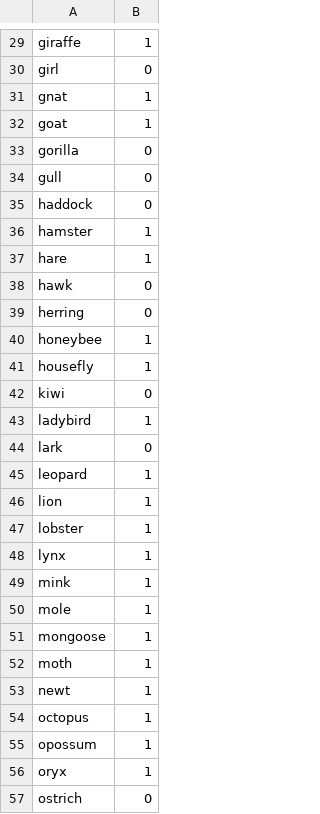
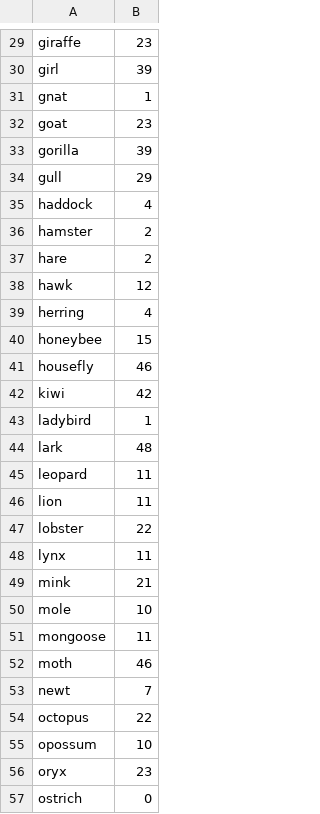
Before and after one commit to marethyuwd/TSP, a CSV file: data.csv, drawn as a sheet; only a part is shown, gaps mark what is left out; the diff covers the shown part only; the diff names each change by its address in the sheet, - before the commit and + after, or states it on an @@ line.

```diff
--- a/data.csv
+++ b/data.csv
-B29: 1
+B29: 23
-B30: 0
+B30: 39
-B32: 1
+B32: 23
-B33: 0
+B33: 39
-B34: 0
+B34: 29
-B35: 0
+B35: 4
-B36:B37: 1
+B36:B37: 2
-B38: 0
+B38: 12
-B39: 0
+B39: 4
-B40: 1
+B40: 15
-B41: 1
+B41: 46
-B42: 0
+B42: 42
-B44: 0
+B44: 48
-B45:B46: 1
+B45:B46: 11
-B47: 1
+B47: 22
-B48: 1
+B48: 11
-B49: 1
+B49: 21
-B50: 1
+B50: 10
-B51: 1
+B51: 11
-B52: 1
+B52: 46
-B53: 1
+B53: 7
-B54: 1
+B54: 22
-B55: 1
+B55: 10
-B56: 1
+B56: 23
```
Also changed, not shown: 67 edited cells elsewhere in this file, 2 other files.
